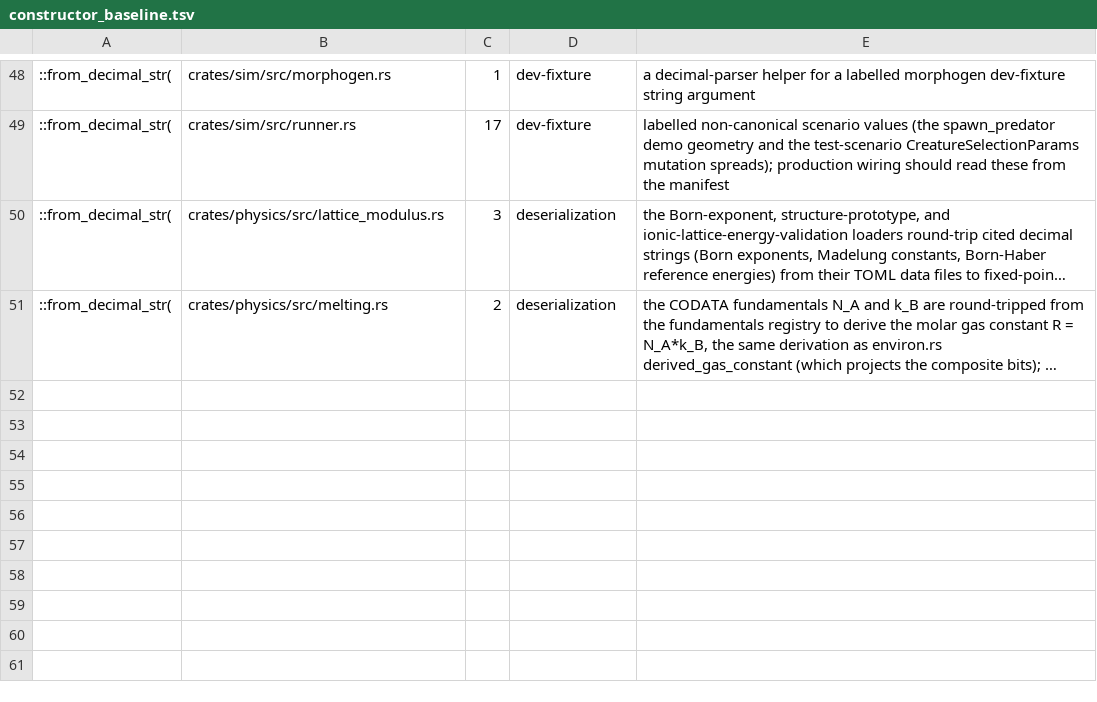
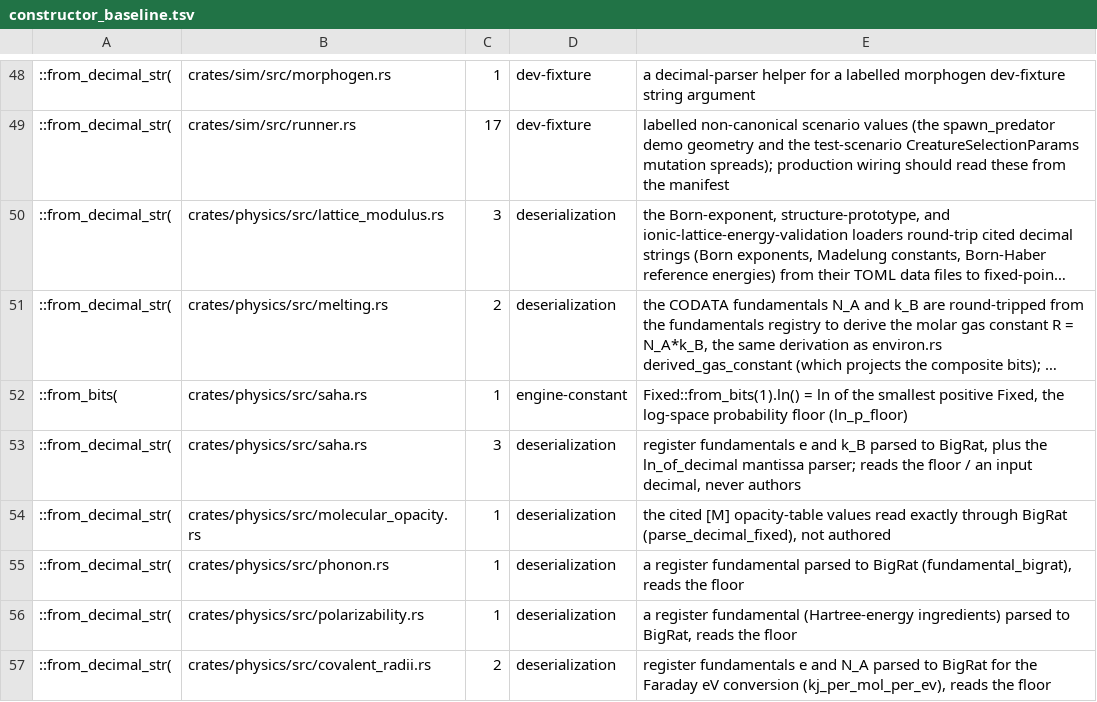
Before and after one commit to nathanfraske/Deep-Emergent-Civ-Simulator, a TSV file: scripts/constructor_baseline.tsv, drawn as a sheet; only a part is shown, gaps mark what is left out; long unchanged cells end in …; the diff names each change by its address in the sheet, - before the commit and + after, or states it on an @@ line.

```diff
--- a/scripts/constructor_baseline.tsv
+++ b/scripts/constructor_baseline.tsv
+row 52: ::from_bits( | crates/physics/src/saha.rs | 1 | engine-constant | Fixed::from_bits(1).ln() = ln of the smallest positive Fixed, the log-space probability floor (ln_p_floor)
+row 53: ::from_decimal_str( | crates/physics/src/saha.rs | 3 | deserialization | register fundamentals e and k_B parsed to BigRat, plus the ln_of_decimal mantissa parser; reads the floor / an input decimal, never authors
+row 54: ::from_decimal_str( | crates/physics/src/molecular_opacity.rs | 1 | deserialization | the cited [M] opacity-table values read exactly through BigRat (parse_decimal_fixed), not authored
+row 55: ::from_decimal_str( | crates/physics/src/phonon.rs | 1 | deserialization | a register fundamental parsed to BigRat (fundamental_bigrat), reads the floor
+row 56: ::from_decimal_str( | crates/physics/src/polarizability.rs | 1 | deserialization | a register fundamental (Hartree-energy ingredients) parsed to BigRat, reads the floor
+row 57: ::from_decimal_str( | crates/physics/src/covalent_radii.rs | 2 | deserialization | register fundamentals e and N_A parsed to BigRat for the Faraday eV conversion (kj_per_mol_per_ev), reads the floor
```
Also changed, not shown: 4 other files.
